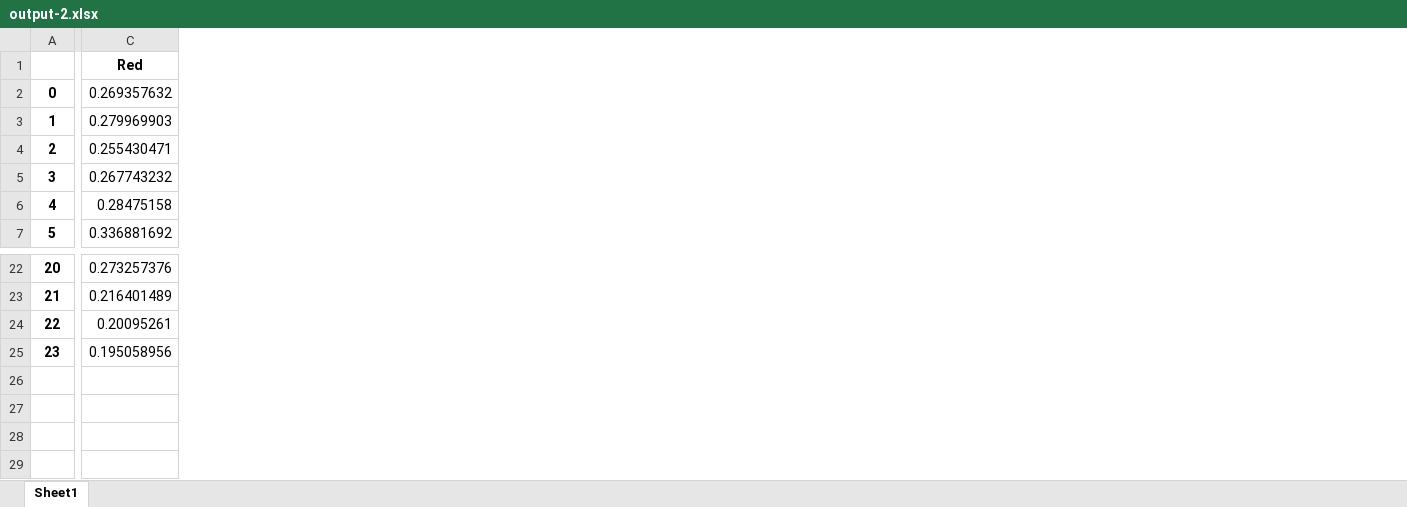
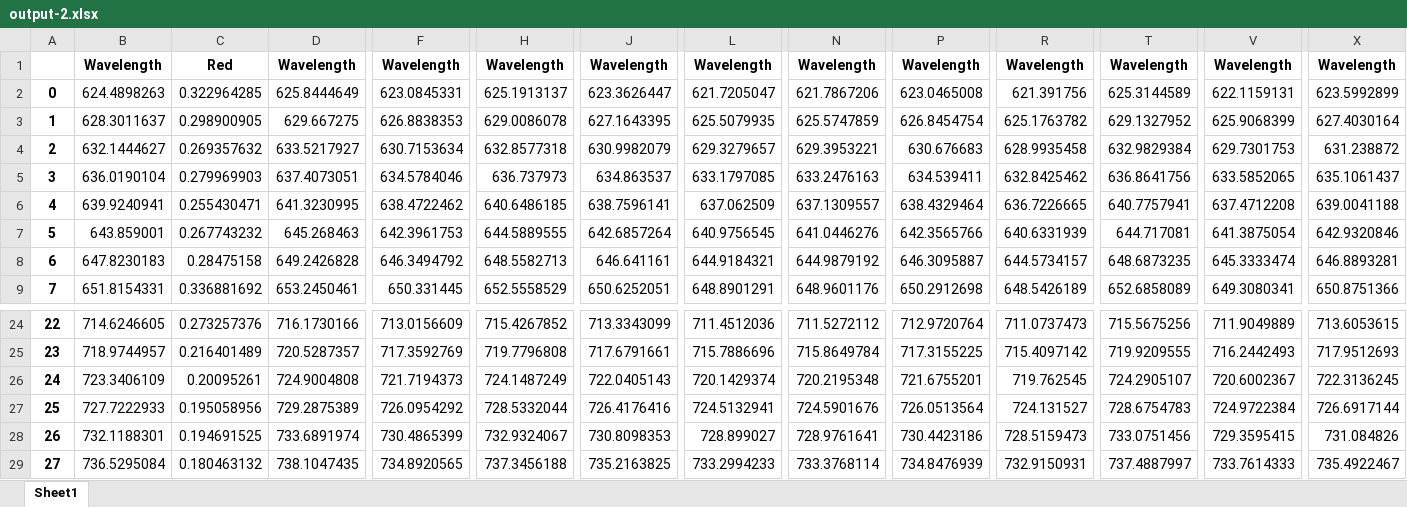
Before and after one commit to athomaz00/spectral-sr, an Excel workbook: X2110-Camera/100x/bQD705-5/output-2.xlsx, sheet Sheet1, drawn as a sheet; only a part is shown, gaps mark what is left out; values as stored, in another font and other column widths than the file's, no borders; addresses are those after the commit; rows hold the shown columns only; the diff covers the shown part only; the diff names each change by its address in the sheet, - before the commit and + after, or states it on an @@ line.

```diff
--- a/X2110-Camera/100x/bQD705-5/output-2.xlsx (sheet Sheet1)
+++ b/X2110-Camera/100x/bQD705-5/output-2.xlsx (sheet Sheet1)
+column B, row 1: Wavelength; rows 4-9: 632.1444627 | 636.0190104 | 639.9240941 | 643.859001 | 647.8230183 | 651.8154331; rows 24-27: 714.6246605 | 718.9744957 | 723.3406109 | 727.7222933
+column D, row 1: Wavelength; rows 4-9: 633.5217927 | 637.4073051 | 641.3230995 | 645.268463 | 649.2426828 | 653.2450461; rows 24-27: 716.1730166 | 720.5287357 | 724.9004808 | 729.2875389
+column F, row 1: Wavelength; rows 4-9: 630.7153634 | 634.5784046 | 638.4722462 | 642.3961753 | 646.3494792 | 650.331445; rows 24-27: 713.0156609 | 717.3592769 | 721.7194373 | 726.0954292
+column H, row 1: Wavelength; rows 4-9: 632.8577318 | 636.737973 | 640.6486185 | 644.5889555 | 648.5582713 | 652.5558529; rows 24-27: 715.4267852 | 719.7796808 | 724.1487249 | 728.5332044
+column J, row 1: Wavelength; rows 4-9: 630.9982079 | 634.863537 | 638.7596141 | 642.6857264 | 646.641161 | 650.6252051; rows 24-27: 713.3343099 | 717.6791661 | 722.0405143 | 726.4176416
+column L, row 1: Wavelength; rows 4-9: 629.3279657 | 633.1797085 | 637.062509 | 640.9756545 | 644.9184321 | 648.8901291; rows 24-27: 711.4512036 | 715.7886696 | 720.1429374 | 724.5132941
+column N, row 1: Wavelength; rows 4-9: 629.3953221 | 633.2476163 | 637.1309557 | 641.0446276 | 644.9879192 | 648.9601176; rows 24-27: 711.5272112 | 715.8649784 | 720.2195348 | 724.5901676
+column P, row 1: Wavelength; rows 4-9: 630.676683 | 634.539411 | 638.4329464 | 642.3565766 | 646.3095887 | 650.2912698; rows 24-27: 712.9720764 | 717.3155225 | 721.6755201 | 726.0513564
+column R, row 1: Wavelength; rows 4-9: 628.9935458 | 632.8425462 | 636.7226665 | 640.6331939 | 644.5734157 | 648.5426189; rows 24-27: 711.0737473 | 715.4097142 | 719.762545 | 724.131527
+column T, row 1: Wavelength; rows 4-9: 632.9829384 | 636.8641756 | 640.7757941 | 644.717081 | 648.6873235 | 652.6858089; rows 24-27: 715.5675256 | 719.9209555 | 724.2905107 | 728.6754783
+column V, row 1: Wavelength; rows 4-9: 629.7301753 | 633.5852065 | 637.4712208 | 641.3875054 | 645.3333474 | 649.3080341; rows 24-27: 711.9049889 | 716.2442493 | 720.6002367 | 724.9722384
+column X, row 1: Wavelength; rows 4-9: 631.238872 | 635.1061437 | 639.0041188 | 642.9320846 | 646.8893281 | 650.8751366; rows 24-27: 713.6053615 | 717.9512693 | 722.3136245 | 726.6917144
+row 2: 0 | 624.4898263 | 0.322964285 | 625.8444649 | 623.0845331 | 625.1913137 | 623.3626447 | 621.7205047 | 621.7867206 | 623.0465008 | 621.391756 | 625.3144589 | 622.1159131 | 623.5992899
+row 3: 1 | 628.3011637 | 0.298900905 | 629.667275 | 626.8838353 | 629.0086078 | 627.1643395 | 625.5079935 | 625.5747859 | 626.8454754 | 625.1763782 | 629.1327952 | 625.9068399 | 627.4030164
@@ column A renumbered between rows 4 and 27 @@
+row 28: 26 | 732.1188301 | 0.194691525 | 733.6891974 | 730.4865399 | 732.9324067 | 730.8098353 | 728.899027 | 728.9761641 | 730.4423186 | 728.5159473 | 733.0751456 | 729.3595415 | 731.084826
+row 29: 27 | 736.5295084 | 0.180463132 | 738.1047435 | 734.8920565 | 737.3456188 | 735.2163825 | 733.2994233 | 733.3768114 | 734.8476939 | 732.9150931 | 737.4887997 | 733.7614333 | 735.4922467
```
Also changed, not shown: 17 added columns and 69 removed columns elsewhere in this sheet, X2110-Camera/100x/bQD705-5/output-3.xlsx, X2110-Camera/100x/bQD705-5/output-4.xlsx, 2 other files.
